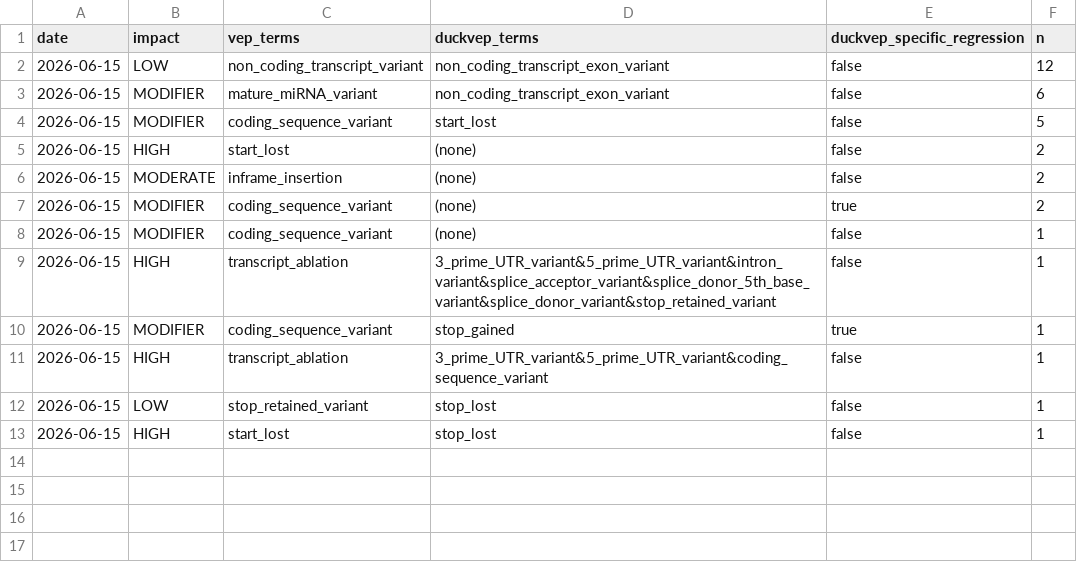
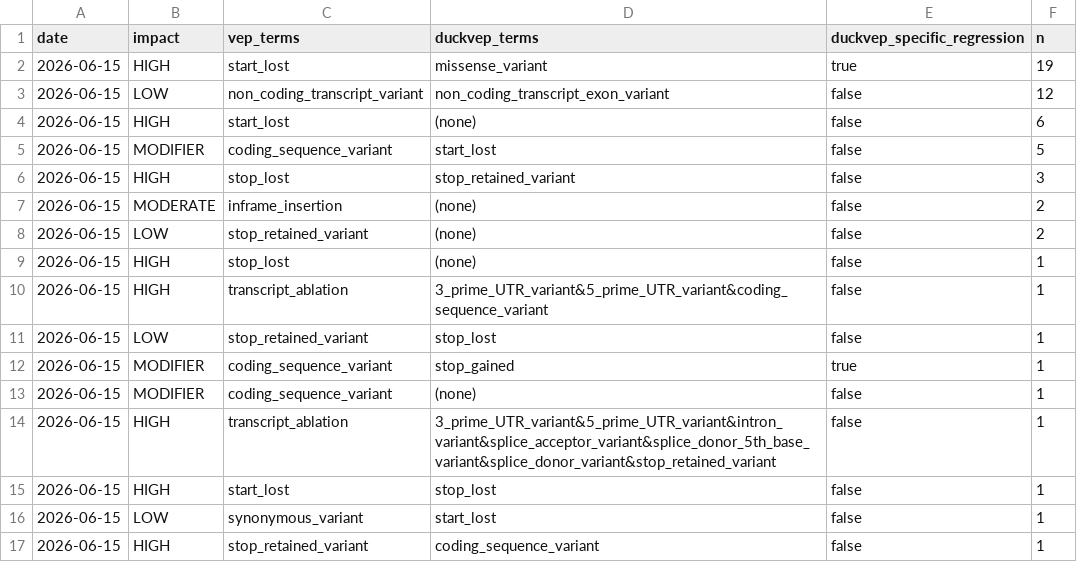
Before and after one commit to sounkou-bioinfo/duckvep, a CSV file: correctness/data/so_term_transitions.csv, drawn as a sheet.

```diff
--- a/correctness/data/so_term_transitions.csv
+++ b/correctness/data/so_term_transitions.csv
@@ -1,13 +1,17 @@
 date,impact,vep_terms,duckvep_terms,duckvep_specific_regression,n
+2026-06-15,HIGH,start_lost,missense_variant,true,19
 2026-06-15,LOW,non_coding_transcript_variant,non_coding_transcript_exon_variant,false,12
-2026-06-15,MODIFIER,mature_miRNA_variant,non_coding_transcript_exon_variant,false,6
+2026-06-15,HIGH,start_lost,(none),false,6
 2026-06-15,MODIFIER,coding_sequence_variant,start_lost,false,5
-2026-06-15,HIGH,start_lost,(none),false,2
+2026-06-15,HIGH,stop_lost,stop_retained_variant,false,3
 2026-06-15,MODERATE,inframe_insertion,(none),false,2
-2026-06-15,MODIFIER,coding_sequence_variant,(none),true,2
+2026-06-15,LOW,stop_retained_variant,(none),false,2
+2026-06-15,HIGH,stop_lost,(none),false,1
+2026-06-15,HIGH,transcript_ablation,3_prime_UTR_variant&5_prime_UTR_variant&coding_sequence_variant,false,1
+2026-06-15,LOW,stop_retained_variant,stop_lost,false,1
+2026-06-15,MODIFIER,coding_sequence_variant,stop_gained,true,1
 2026-06-15,MODIFIER,coding_sequence_variant,(none),false,1
 2026-06-15,HIGH,transcript_ablation,3_prime_UTR_variant&5_prime_UTR_variant&intron_variant&splice_acceptor_variant&splice_donor_5th_base_variant&splice_donor_variant&stop_retained_variant,false,1
-2026-06-15,MODIFIER,coding_sequence_variant,stop_gained,true,1
-2026-06-15,HIGH,transcript_ablation,3_prime_UTR_variant&5_prime_UTR_variant&coding_sequence_variant,false,1
-2026-06-15,LOW,stop_retained_variant,stop_lost,false,1
 2026-06-15,HIGH,start_lost,stop_lost,false,1
+2026-06-15,LOW,synonymous_variant,start_lost,false,1
+2026-06-15,HIGH,stop_retained_variant,coding_sequence_variant,false,1
```
Also changed, not shown: correctness/data/concordance_by_impact.csv, correctness/data/discordance_by_consequence.csv, 6 other files.
